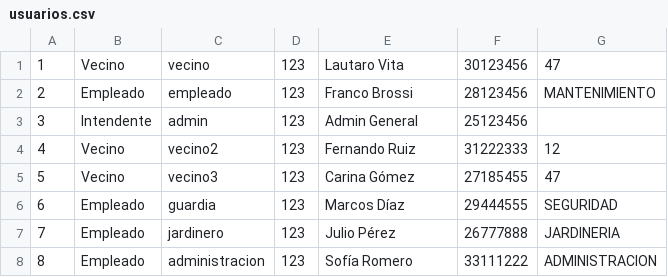
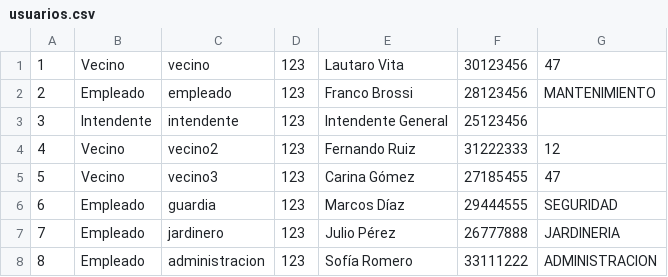
Before and after one commit to aguscruspe/reclamos-vecinales-para-barrios-privados, a CSV file: data/usuarios.csv, drawn as a sheet.

```diff
--- a/data/usuarios.csv
+++ b/data/usuarios.csv
@@ -2,3 +2,3 @@
 2;Empleado;empleado;123;Franco Brossi;28123456;MANTENIMIENTO
-3;Intendente;admin;123;Admin General;25123456
+3;Intendente;intendente;123;Intendente General;25123456
 4;Vecino;vecino2;123;Fernando Ruiz;31222333;12
```
Also changed, not shown: data/historial.csv, 4 other files.
